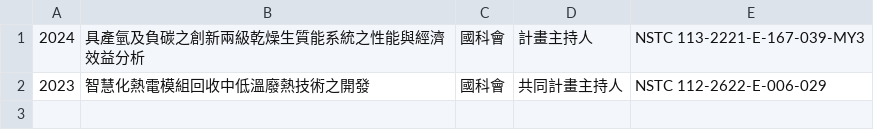
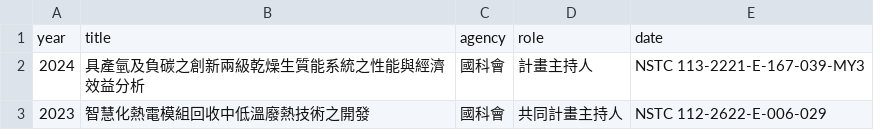
Before and after one commit to AryxLiao/lab, a CSV file: data/projects.csv, drawn as a sheet; the diff names each change by its address in the sheet, - before the commit and + after, or states it on an @@ line.

```diff
--- a/data/projects.csv
+++ b/data/projects.csv
+row 1: year | title | agency | role | date
```
Also changed, not shown: data/conference_intl.csv, data/honors.csv, 7 other files.
